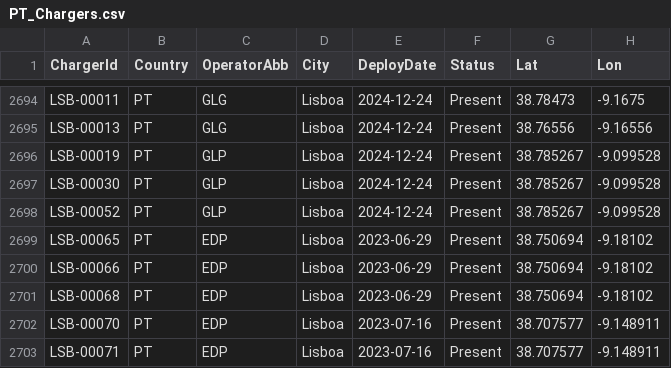
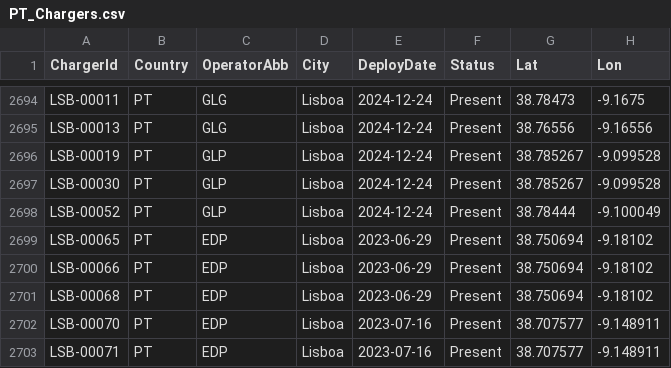
Before and after one commit to pmreis/emobility, a CSV file: data/outputs/PT_Chargers.csv, drawn as a sheet; only a part is shown, gaps mark what is left out.

```diff
--- a/data/outputs/PT_Chargers.csv
+++ b/data/outputs/PT_Chargers.csv
@@ -2697,3 +2697,3 @@ LSB-00019,PT,GLP,Lisboa,2024-12-24,Present,38.785267,-9.099528
 LSB-00030,PT,GLP,Lisboa,2024-12-24,Present,38.785267,-9.099528
-LSB-00052,PT,GLP,Lisboa,2024-12-24,Present,38.785267,-9.099528
+LSB-00052,PT,GLP,Lisboa,2024-12-24,Present,38.78444,-9.100049
 LSB-00065,PT,EDP,Lisboa,2023-06-29,Present,38.750694,-9.18102
```
Also changed, not shown: 1 other file.
